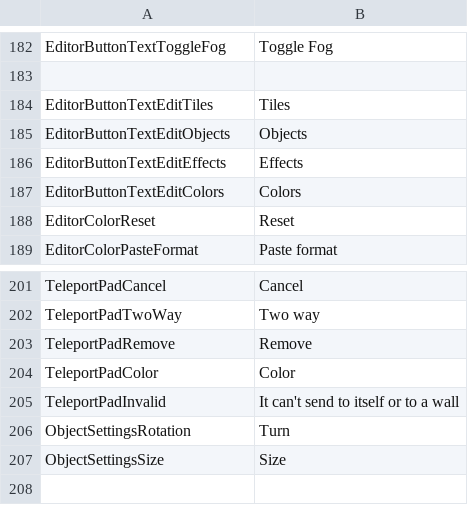
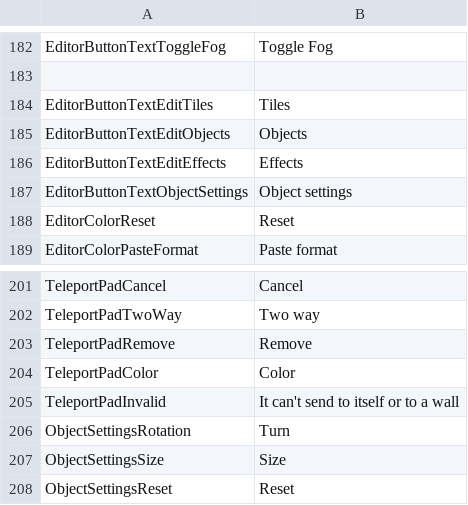
Before and after one commit to irumatorov/Bondage-College, a CSV file: BondageClub/Screens/Online/ChatRoom/Text_ChatRoom.csv, drawn as a sheet; only a part is shown, gaps mark what is left out.

Commit message:
Map: object settings mode opens the object window; reset and undo for object settings
Play clicks no longer open the object window or the teleport pad menu;
admins open them from the object settings mode in the editor. The
highlight outlines go. Turn and size get a reset button, and every
change to a placed object's settings can be undone. Objects that join up
with their neighbors or hang on walls only take colors.

```diff
--- a/BondageClub/Screens/Online/ChatRoom/Text_ChatRoom.csv
+++ b/BondageClub/Screens/Online/ChatRoom/Text_ChatRoom.csv
@@ -186,3 +186,3 @@ EditorButtonTextEditObjects,Objects
 EditorButtonTextEditEffects,Effects
-EditorButtonTextEditColors,Colors
+EditorButtonTextObjectSettings,Object settings
 EditorColorReset,Reset
@@ -207 +207,2 @@ ObjectSettingsRotation,Turn
 ObjectSettingsSize,Size
+ObjectSettingsReset,Reset
```
Also changed, not shown: 6 other files.
